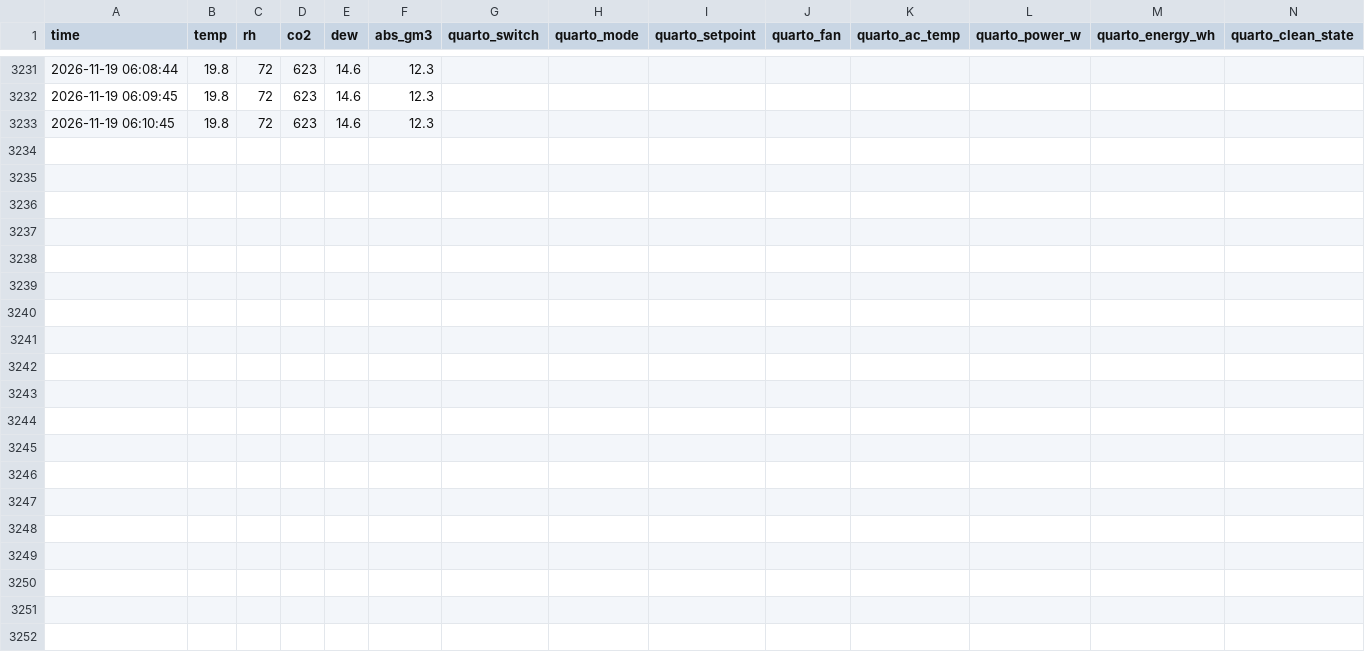
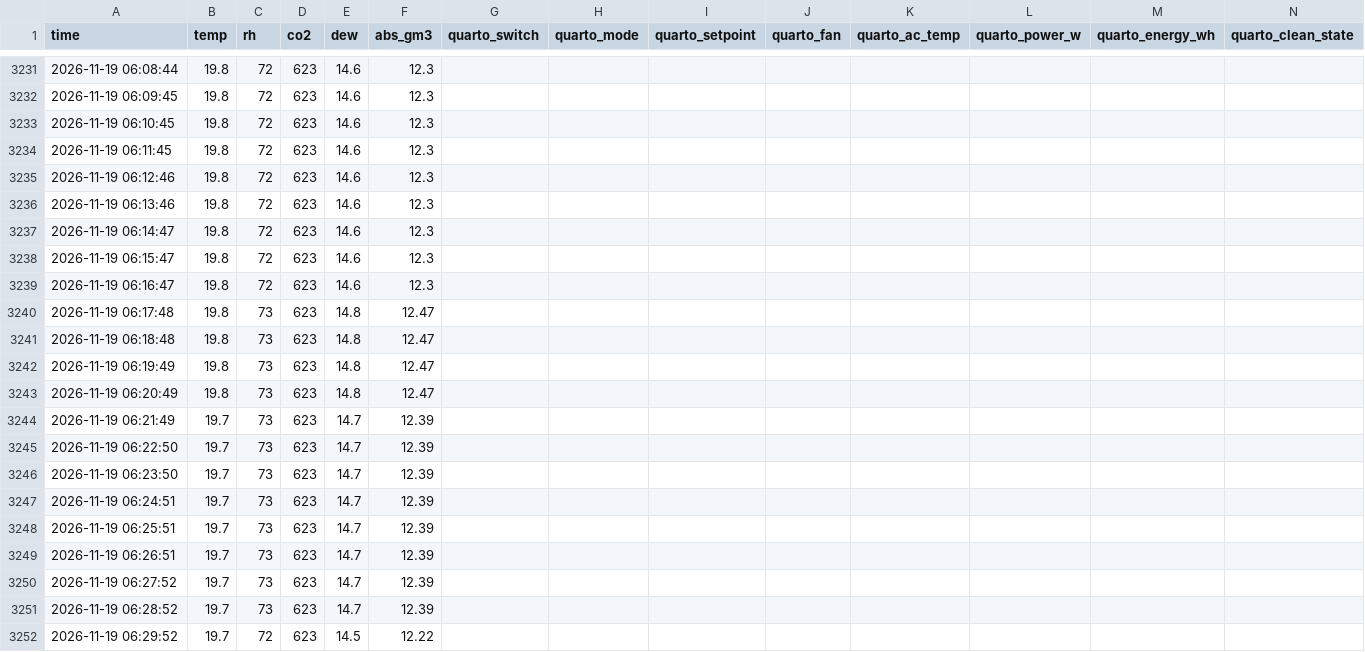
Before and after one commit to mcpeixoto/dehumidify-with-claude, a CSV file: climate.csv, drawn as a sheet; only a part is shown, gaps mark what is left out; rows hold the shown columns only; the diff covers the shown part only; the diff names each change by its address in the sheet, - before the commit and + after, or states it on an @@ line.

Commit message:
data: 2026-11-19 06:40 readings

```diff
--- a/climate.csv
+++ b/climate.csv
+row 3234: 2026-11-19 06:11:45 | 19.8 | 72 | 623 | 14.6 | 12.3
+row 3235: 2026-11-19 06:12:46 | 19.8 | 72 | 623 | 14.6 | 12.3
+row 3236: 2026-11-19 06:13:46 | 19.8 | 72 | 623 | 14.6 | 12.3
+row 3237: 2026-11-19 06:14:47 | 19.8 | 72 | 623 | 14.6 | 12.3
+row 3238: 2026-11-19 06:15:47 | 19.8 | 72 | 623 | 14.6 | 12.3
+row 3239: 2026-11-19 06:16:47 | 19.8 | 72 | 623 | 14.6 | 12.3
+row 3240: 2026-11-19 06:17:48 | 19.8 | 73 | 623 | 14.8 | 12.47
+row 3241: 2026-11-19 06:18:48 | 19.8 | 73 | 623 | 14.8 | 12.47
+row 3242: 2026-11-19 06:19:49 | 19.8 | 73 | 623 | 14.8 | 12.47
+row 3243: 2026-11-19 06:20:49 | 19.8 | 73 | 623 | 14.8 | 12.47
+row 3244: 2026-11-19 06:21:49 | 19.7 | 73 | 623 | 14.7 | 12.39
+row 3245: 2026-11-19 06:22:50 | 19.7 | 73 | 623 | 14.7 | 12.39
+row 3246: 2026-11-19 06:23:50 | 19.7 | 73 | 623 | 14.7 | 12.39
+row 3247: 2026-11-19 06:24:51 | 19.7 | 73 | 623 | 14.7 | 12.39
+row 3248: 2026-11-19 06:25:51 | 19.7 | 73 | 623 | 14.7 | 12.39
+row 3249: 2026-11-19 06:26:51 | 19.7 | 73 | 623 | 14.7 | 12.39
+row 3250: 2026-11-19 06:27:52 | 19.7 | 73 | 623 | 14.7 | 12.39
+row 3251: 2026-11-19 06:28:52 | 19.7 | 73 | 623 | 14.7 | 12.39
+row 3252: 2026-11-19 06:29:52 | 19.7 | 72 | 623 | 14.5 | 12.22
```
Also changed, not shown: 10 added rows elsewhere in this file, outdoor.csv.
